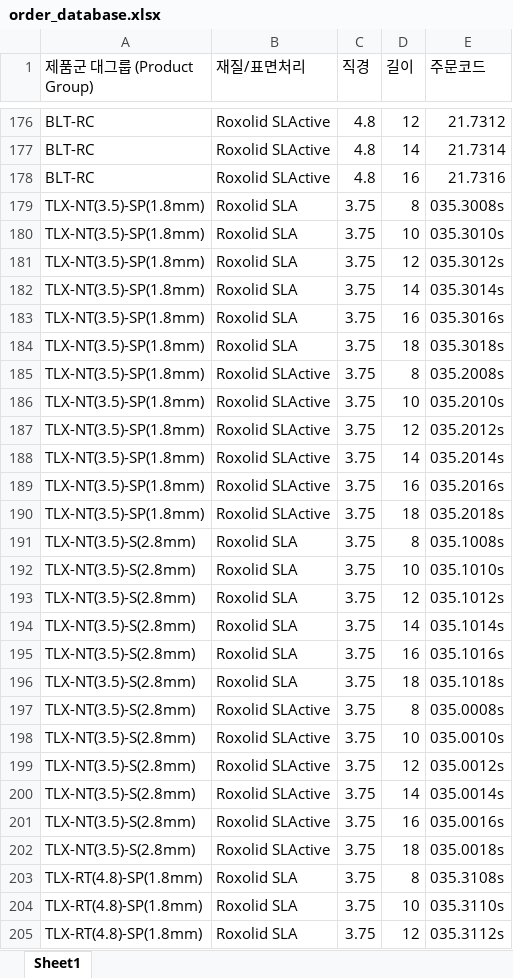
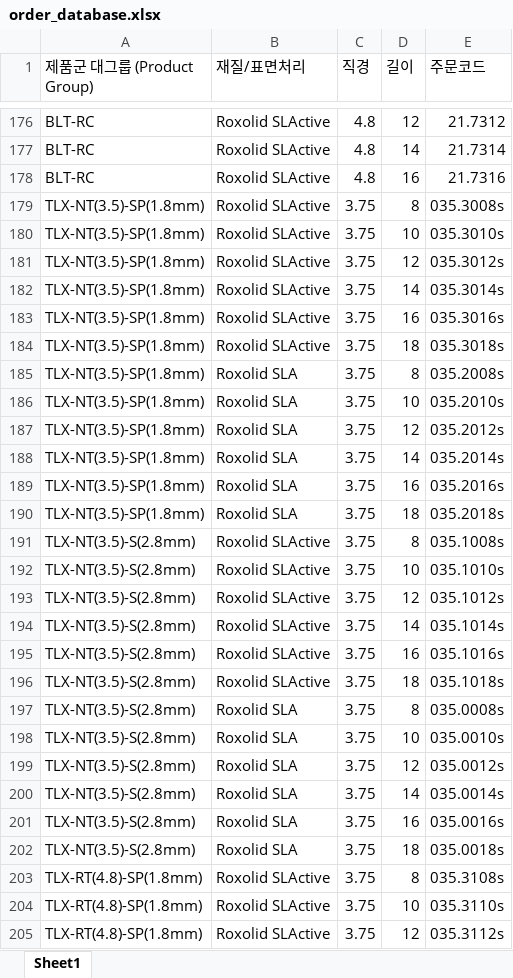
Before and after one commit to DanielJH1135/STKR_Order_System, an Excel workbook: order_database.xlsx, sheet Sheet1, drawn as a sheet; only a part is shown, gaps mark what is left out; values as stored, in another font and other column widths than the file's, no borders; the diff covers the shown part only; the diff names each change by its address in the sheet, - before the commit and + after, or states it on an @@ line.

Commit message:
Add files via upload

```diff
--- a/order_database.xlsx (sheet Sheet1)
+++ b/order_database.xlsx (sheet Sheet1)
-B179:B184 (재질/표면처리): Roxolid SLA
+B179:B184 (재질/표면처리): Roxolid SLActive
-B185:B190 (재질/표면처리): Roxolid SLActive
+B185:B190 (재질/표면처리): Roxolid SLA
-B191:B196 (재질/표면처리): Roxolid SLA
+B191:B196 (재질/표면처리): Roxolid SLActive
-B197:B202 (재질/표면처리): Roxolid SLActive
+B197:B202 (재질/표면처리): Roxolid SLA
-B203:B205 (재질/표면처리): Roxolid SLA
+B203:B205 (재질/표면처리): Roxolid SLActive
```
Also changed, not shown: 101 edited cells elsewhere in this sheet.
